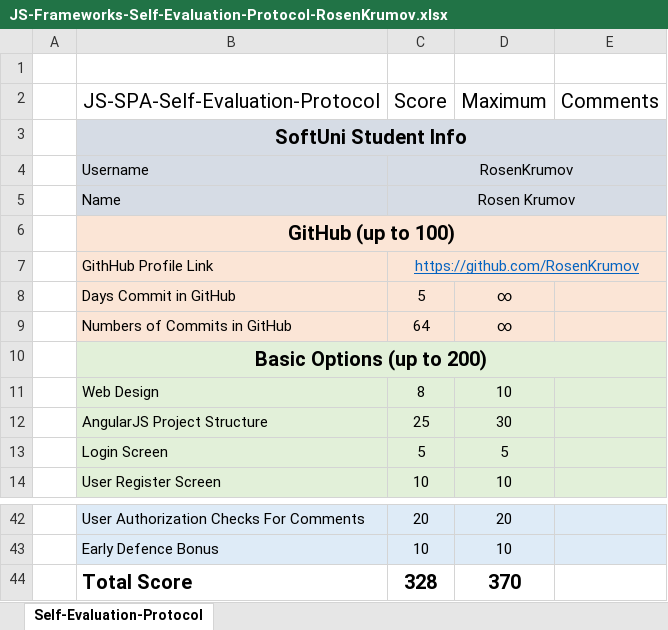
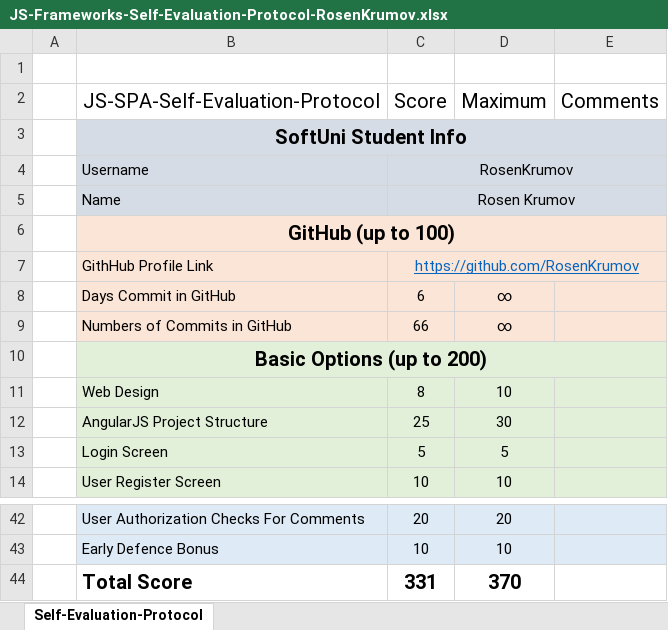
Before and after one commit to RosenKrumov/SPA-Personal-Project, an Excel workbook: Personal-Project/JS-Frameworks-Self-Evaluation-Protocol-RosenKrumov.xlsx, sheet Self-Evaluation-Protocol, drawn as a sheet; only a part is shown, gaps mark what is left out; values as stored, in another font and other column widths than the file's, no borders; the diff names each change by its address in the sheet, - before the commit and + after, or states it on an @@ line.

Commit message:
excel table edited

```diff
--- a/Personal-Project/JS-Frameworks-Self-Evaluation-Protocol-RosenKrumov.xlsx (sheet Self-Evaluation-Protocol)
+++ b/Personal-Project/JS-Frameworks-Self-Evaluation-Protocol-RosenKrumov.xlsx (sheet Self-Evaluation-Protocol)
-C8 (Score): 5
+C8 (Score): 6
-C9 (Score): 64
+C9 (Score): 66
-C44 (Score): 328
+C44 (Score): 331
```
